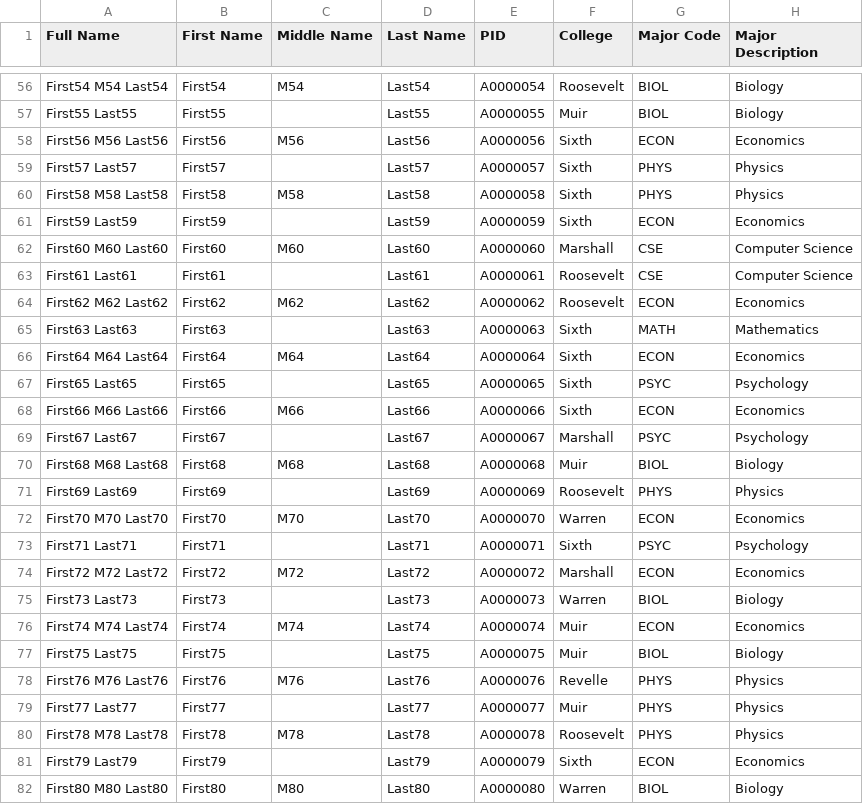
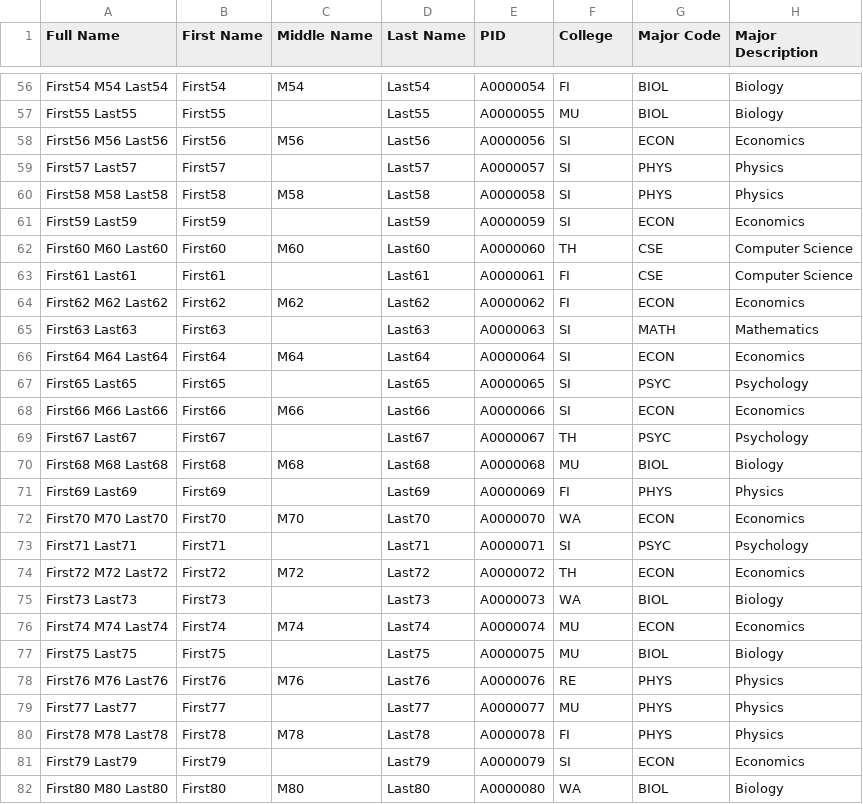
Before and after one commit to kevincoakley/pbk_report, a CSV file: pbk_screening.csv, drawn as a sheet; only a part is shown, gaps mark what is left out; the diff covers the shown part only; the diff names each change by its address in the sheet, - before the commit and + after, or states it on an @@ line.

Commit message:
Changed college names to the abbreviations
Signed-off-by: Kevin Coakley <kcoakley@sdsc.edu>

```diff
--- a/pbk_screening.csv
+++ b/pbk_screening.csv
-F56 (College): Roosevelt
+F56 (College): FI
-F57 (College): Muir
+F57 (College): MU
-F58:F61 (College): Sixth
+F58:F61 (College): SI
-F62 (College): Marshall
+F62 (College): TH
-F63:F64 (College): Roosevelt
+F63:F64 (College): FI
-F65:F68 (College): Sixth
+F65:F68 (College): SI
-F69 (College): Marshall
+F69 (College): TH
-F70 (College): Muir
+F70 (College): MU
-F71 (College): Roosevelt
+F71 (College): FI
-F72 (College): Warren
+F72 (College): WA
-F73 (College): Sixth
+F73 (College): SI
-F74 (College): Marshall
+F74 (College): TH
-F75 (College): Warren
+F75 (College): WA
-F76:F77 (College): Muir
+F76:F77 (College): MU
-F78 (College): Revelle
+F78 (College): RE
-F79 (College): Muir
+F79 (College): MU
-F80 (College): Roosevelt
+F80 (College): FI
-F81 (College): Sixth
+F81 (College): SI
-F82 (College): Warren
+F82 (College): WA
```
Also changed, not shown: 73 edited cells elsewhere in this file, 1 other file.
